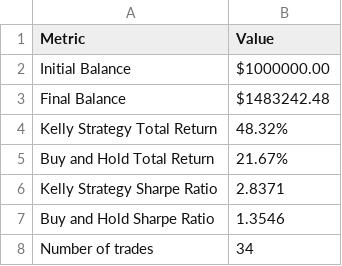
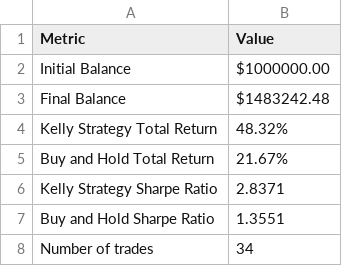
Before and after one commit to DonLeeFK/NasdaqTrading, a CSV file: result/result.csv, drawn as a sheet.

```diff
--- a/result/result.csv
+++ b/result/result.csv
@@ -6,3 +6,3 @@ Buy and Hold Total Return,21.67%
 Kelly Strategy Sharpe Ratio,2.8371
-Buy and Hold Sharpe Ratio,1.3546
+Buy and Hold Sharpe Ratio,1.3551
 Number of trades,34
```
